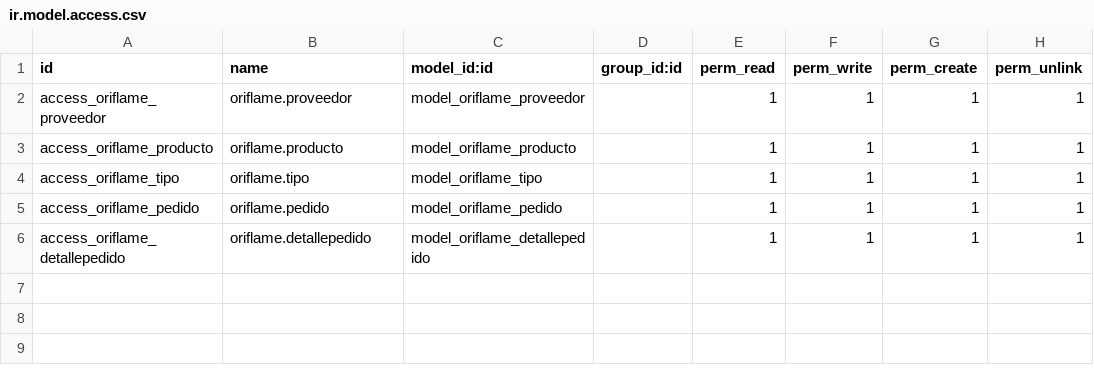
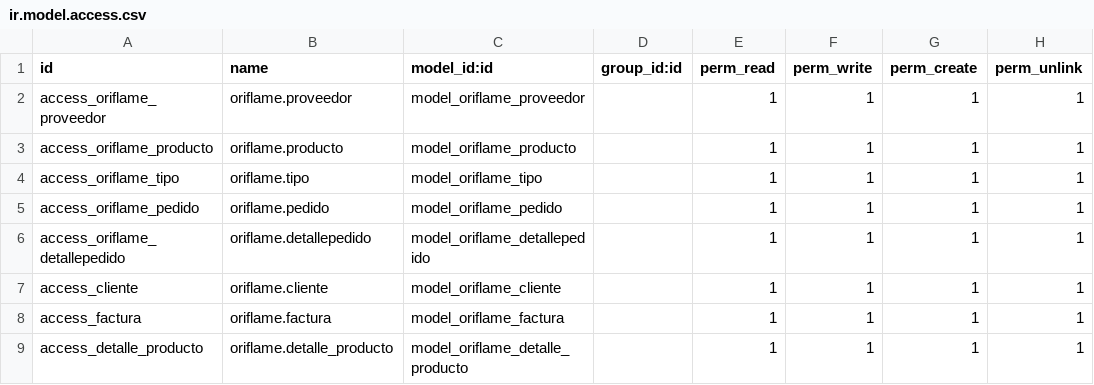
Before and after one commit to arvasquez16/oriflame, a CSV file: security/ir.model.access.csv, drawn as a sheet.

Commit message:
Gestion de Clientes

```diff
--- a/security/ir.model.access.csv
+++ b/security/ir.model.access.csv
@@ -6 +6,4 @@ access_oriflame_pedido,oriflame.pedido,model_oriflame_pedido,,1,1,1,1
 access_oriflame_detallepedido,oriflame.detallepedido,model_oriflame_detallepedido,,1,1,1,1
+access_cliente,oriflame.cliente,model_oriflame_cliente,,1,1,1,1
+access_factura,oriflame.factura,model_oriflame_factura,,1,1,1,1
+access_detalle_producto,oriflame.detalle_producto,model_oriflame_detalle_producto,,1,1,1,1
```
Also changed, not shown: 19 other files.
